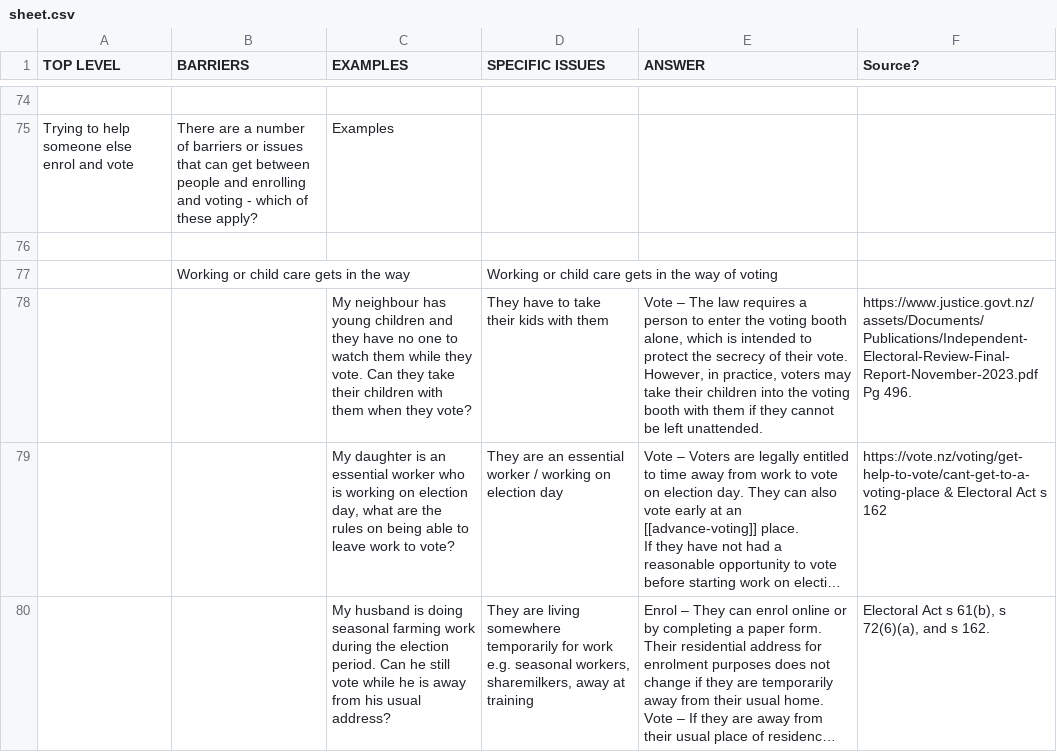
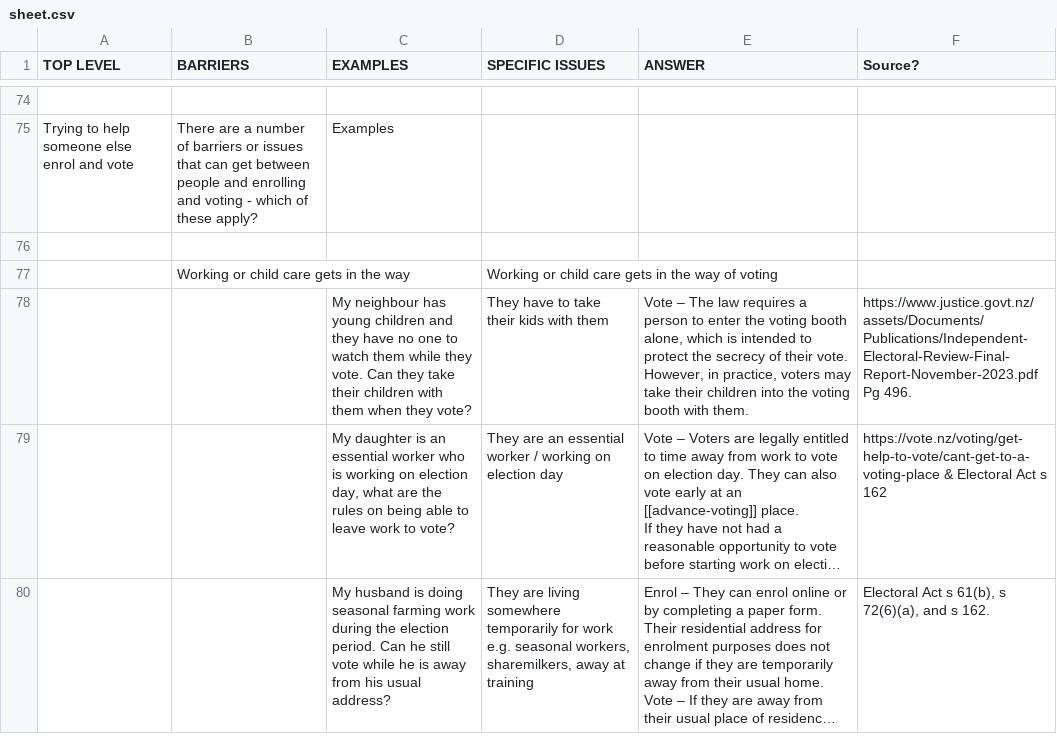
Before and after one commit to inzight-analytics/voting-rights, a CSV file: data/sheet.csv, drawn as a sheet; only a part is shown, gaps mark what is left out; long unchanged cells end in …; the diff covers the shown part only; the diff names each change by its address in the sheet, - before the commit and + after, or states it on an @@ line.

```diff
--- a/data/sheet.csv
+++ b/data/sheet.csv
-E78 (ANSWER): …booth with them if they cannot be left unattended.
+E78 (ANSWER): …booth with them.
```
Also changed, not shown: 21 edited cells elsewhere in this file, 2 other files.
